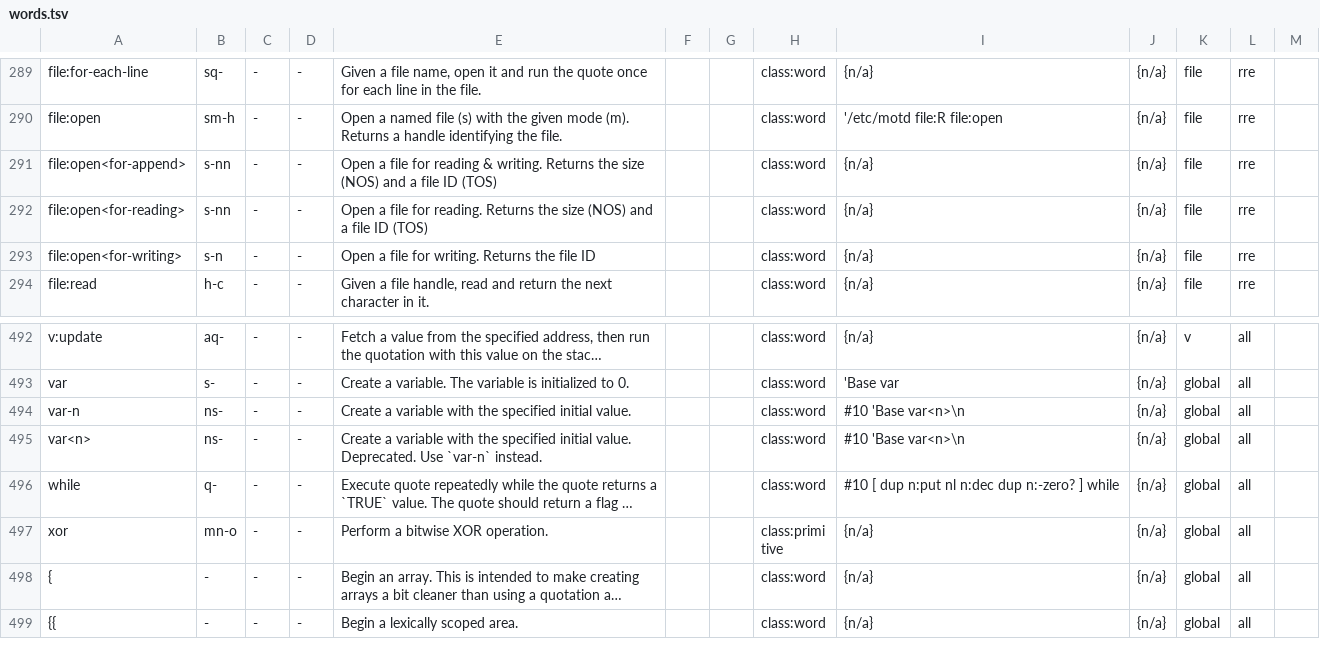
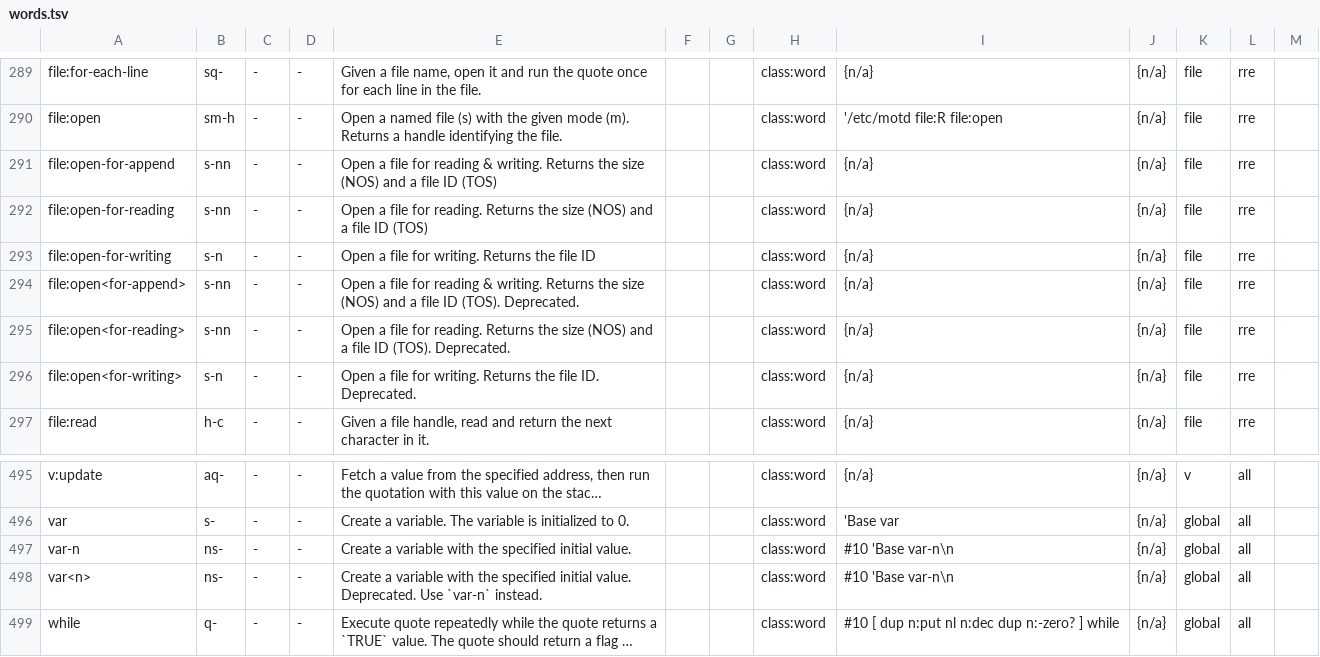
Before and after one commit to bb010g/retro, a TSV file: doc/words.tsv, drawn as a sheet; only a part is shown, gaps mark what is left out; the shorter side is filled out with more unchanged rows; long unchanged cells end in …; addresses are those after the commit; the diff names each change by its address in the sheet, - before the commit and + after, or states it on an @@ line.

```diff
--- a/doc/words.tsv
+++ b/doc/words.tsv
+row 291: file:open-for-append | s-nn | - | - | Open a file for reading & writing. Returns the size (NOS) and a file ID (TOS) |  |  | class:word | {n/a} | {n/a} | file | rre
+row 292: file:open-for-reading | s-nn | - | - | Open a file for reading. Returns the size (NOS) and a file ID (TOS) |  |  | class:word | {n/a} | {n/a} | file | rre
+row 293: file:open-for-writing | s-n | - | - | Open a file for writing. Returns the file ID |  |  | class:word | {n/a} | {n/a} | file | rre
-E294: …file ID (TOS)
+E294: …file ID (TOS). Deprecated.
-E295: …file ID (TOS)
+E295: …file ID (TOS). Deprecated.
-E296: …the file ID
+E296: …the file ID. Deprecated.
-I497:I498: #10 'Base var<n>\n
+I497:I498: #10 'Base var-n\n
```
Also changed, not shown: 12 other files.
